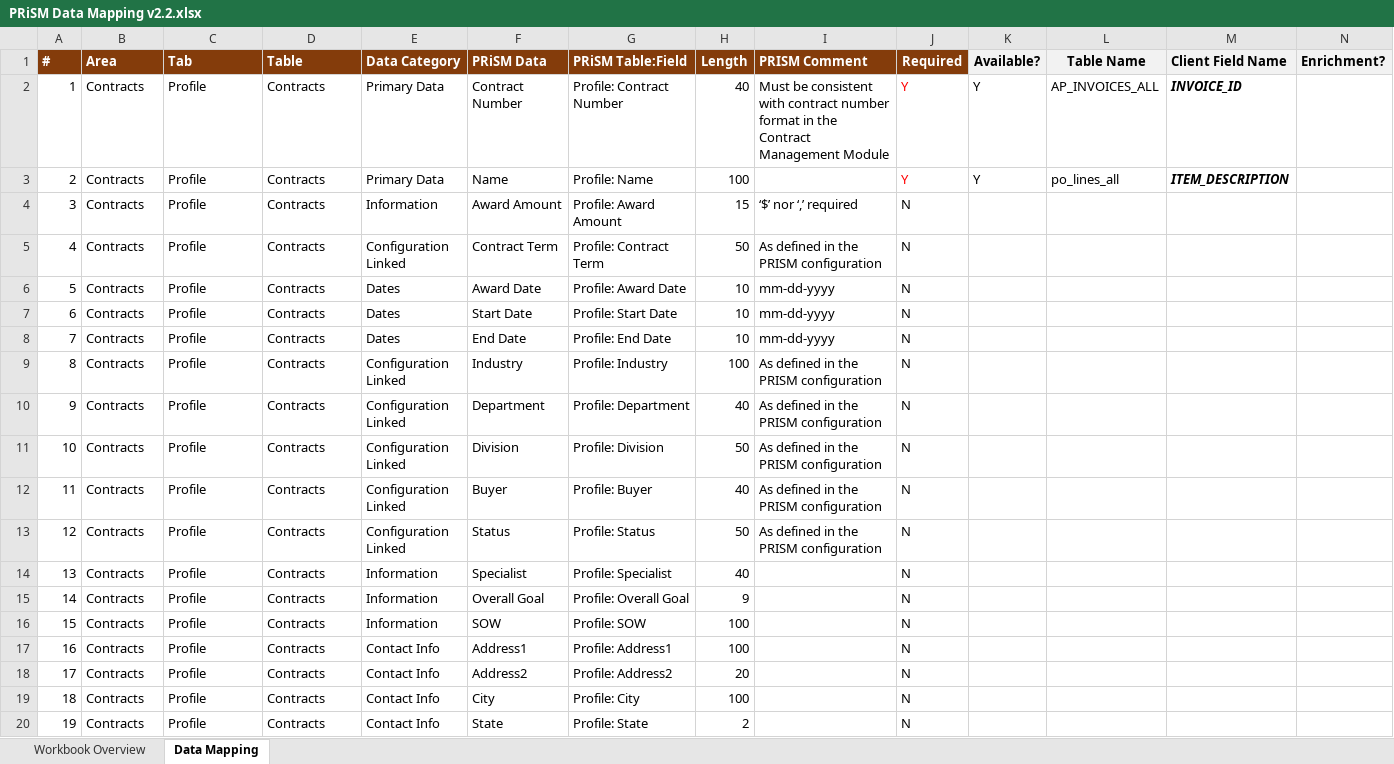
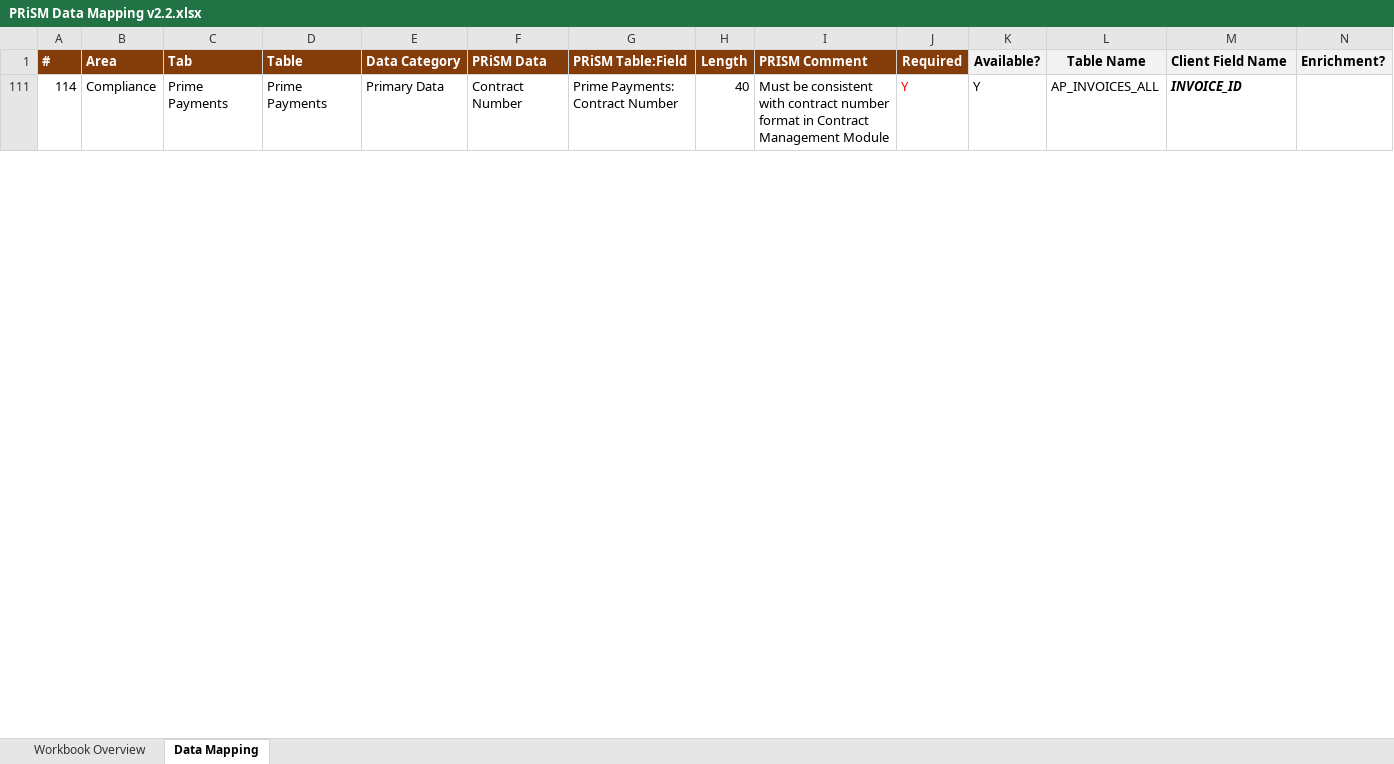
Before and after one commit to n2questdev/java, an Excel workbook: prism/Doc/PRiSM Data Mapping v2.2.xlsx, sheet Data Mapping, drawn as a sheet; only a part is shown; values as stored, in another font and other column widths than the file's, no borders; removed rows and columns are numbered as before the commit, all else as after; rows hold the shown columns only; the diff covers the shown part only; the diff names each change by its address in the sheet, - before the commit and + after, or states it on an @@ line.

Commit message:
Add files via upload

```diff
--- a/prism/Doc/PRiSM Data Mapping v2.2.xlsx (sheet Data Mapping)
+++ b/prism/Doc/PRiSM Data Mapping v2.2.xlsx (sheet Data Mapping)
-A111 (#): 1
+A111 (#): 114
-B111 (Area): Contracts
+B111 (Area): Compliance
-C111 (Tab): Profile
+C111 (Tab): Prime Payments
-D111 (Table): Contracts
+D111 (Table): Prime Payments
-G111 (PRiSM Table:Field): Profile: Contract Number
+G111 (PRiSM Table:Field): Prime Payments: Contract Number
-I111 (PRISM Comment): …format in the Contract Management…
+I111 (PRISM Comment): …format in Contract Management…
@@ row 3 hidden: 2 | Contracts | Profile | Contracts | Primary Data | Name | Profile: Name | 100 |  | Y | Y | po_lines_all | ITEM_DESCRIPTION @@
-row 4: 3 | Contracts | Profile | Contracts | Information | Award Amount | Profile: Award Amount | 15 | ‘$’ nor ‘,’ required | N
@@ row 5 hidden: 4 | Contracts | Profile | Contracts | Configuration Linked | Contract Term | Profile: Contract Term | 50 | As defined in the PRISM configuration | N @@
@@ row 6 hidden: 5 | Contracts | Profile | Contracts | Dates | Award Date | Profile: Award Date | 10 | mm-dd-yyyy | N @@
@@ row 7 hidden: 6 | Contracts | Profile | Contracts | Dates | Start Date | Profile: Start Date | 10 | mm-dd-yyyy | N @@
@@ row 8 hidden: 7 | Contracts | Profile | Contracts | Dates | End Date | Profile: End Date | 10 | mm-dd-yyyy | N @@
@@ row 9 hidden: 8 | Contracts | Profile | Contracts | Configuration Linked | Industry | Profile: Industry | 100 | As defined in the PRISM configuration | N @@
@@ row 10 hidden: 9 | Contracts | Profile | Contracts | Configuration Linked | Department | Profile: Department | 40 | As defined in the PRISM configuration | N @@
@@ row 11 hidden: 10 | Contracts | Profile | Contracts | Configuration Linked | Division | Profile: Division | 50 | As defined in the PRISM configuration | N @@
@@ row 12 hidden: 11 | Contracts | Profile | Contracts | Configuration Linked | Buyer | Profile: Buyer | 40 | As defined in the PRISM configuration | N @@
@@ row 13 hidden: 12 | Contracts | Profile | Contracts | Configuration Linked | Status | Profile: Status | 50 | As defined in the PRISM configuration | N @@
@@ row 14 hidden: 13 | Contracts | Profile | Contracts | Information | Specialist | Profile: Specialist | 40 |  | N @@
@@ row 15 hidden: 14 | Contracts | Profile | Contracts | Information | Overall Goal | Profile: Overall Goal | 9 |  | N @@
@@ row 16 hidden: 15 | Contracts | Profile | Contracts | Information | SOW | Profile: SOW | 100 |  | N @@
@@ row 17 hidden: 16 | Contracts | Profile | Contracts | Contact Info | Address1 | Profile: Address1 | 100 |  | N @@
@@ row 18 hidden: 17 | Contracts | Profile | Contracts | Contact Info | Address2 | Profile: Address2 | 20 |  | N @@
@@ row 19 hidden: 18 | Contracts | Profile | Contracts | Contact Info | City | Profile: City | 100 |  | N @@
@@ row 20 hidden: 19 | Contracts | Profile | Contracts | Contact Info | State | Profile: State | 2 |  | N @@
```
Also changed, not shown: 5 added rows, 14 removed rows and 64 hidden or unhidden rows elsewhere in this sheet, hidden cells.
